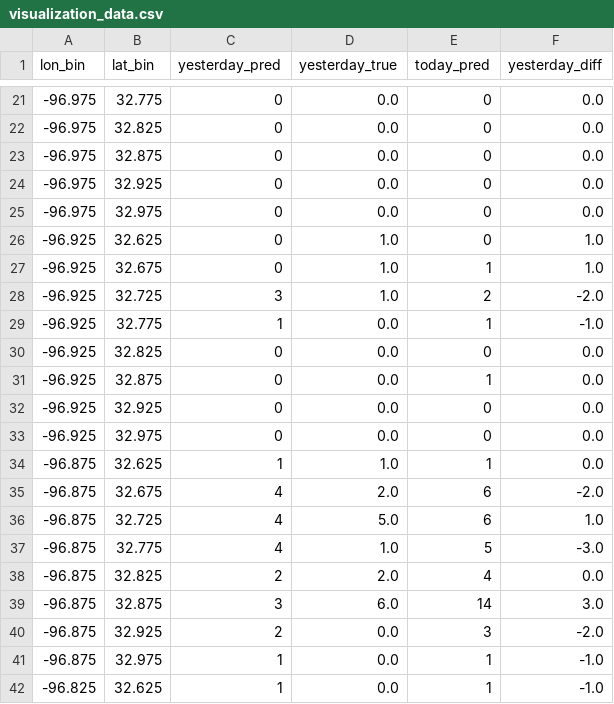
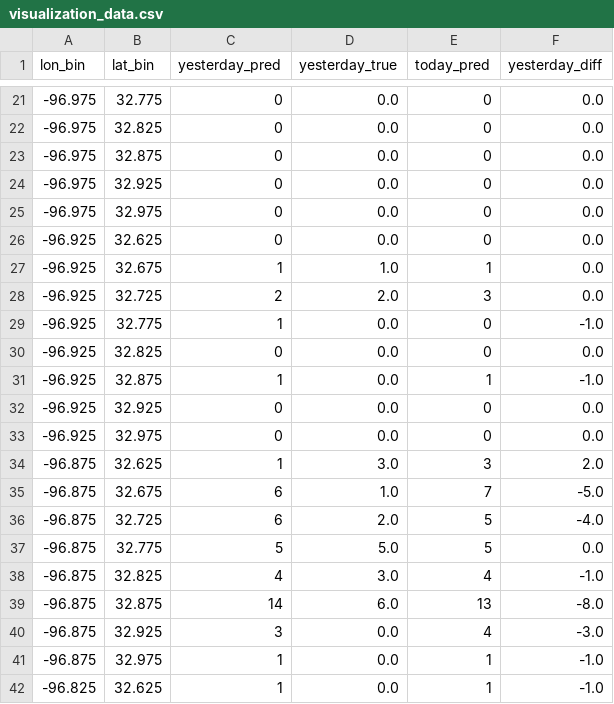
Before and after one commit to hccps-utdallas/Crime-Prediction, a CSV file: data/deployed_files/visualization_data.csv, drawn as a sheet; only a part is shown, gaps mark what is left out; the diff covers the shown part only.

```diff
--- a/data/deployed_files/visualization_data.csv
+++ b/data/deployed_files/visualization_data.csv
@@ -25,17 +25,17 @@ lon_bin,lat_bin,yesterday_pred,yesterday_true,today_pred,yesterday_diff
 -96.975,32.975,0,0.0,0,0.0
--96.925,32.625,0,1.0,0,1.0
--96.925,32.675,0,1.0,1,1.0
--96.925,32.725,3,1.0,2,-2.0
--96.925,32.775,1,0.0,1,-1.0
+-96.925,32.625,0,0.0,0,0.0
+-96.925,32.675,1,1.0,1,0.0
+-96.925,32.725,2,2.0,3,0.0
+-96.925,32.775,1,0.0,0,-1.0
 -96.925,32.825,0,0.0,0,0.0
--96.925,32.875,0,0.0,1,0.0
+-96.925,32.875,1,0.0,1,-1.0
 -96.925,32.925,0,0.0,0,0.0
 -96.925,32.975,0,0.0,0,0.0
--96.875,32.625,1,1.0,1,0.0
--96.875,32.675,4,2.0,6,-2.0
--96.875,32.725,4,5.0,6,1.0
--96.875,32.775,4,1.0,5,-3.0
--96.875,32.825,2,2.0,4,0.0
--96.875,32.875,3,6.0,14,3.0
--96.875,32.925,2,0.0,3,-2.0
+-96.875,32.625,1,3.0,3,2.0
+-96.875,32.675,6,1.0,7,-5.0
+-96.875,32.725,6,2.0,5,-4.0
+-96.875,32.775,5,5.0,5,0.0
+-96.875,32.825,4,3.0,4,-1.0
+-96.875,32.875,14,6.0,13,-8.0
+-96.875,32.925,3,0.0,4,-3.0
 -96.875,32.975,1,0.0,1,-1.0
```
Also changed, not shown: 4 added rows, 4 removed rows and 72 edited cells elsewhere in this file, data/deployed_files/prediction_data.csv.
